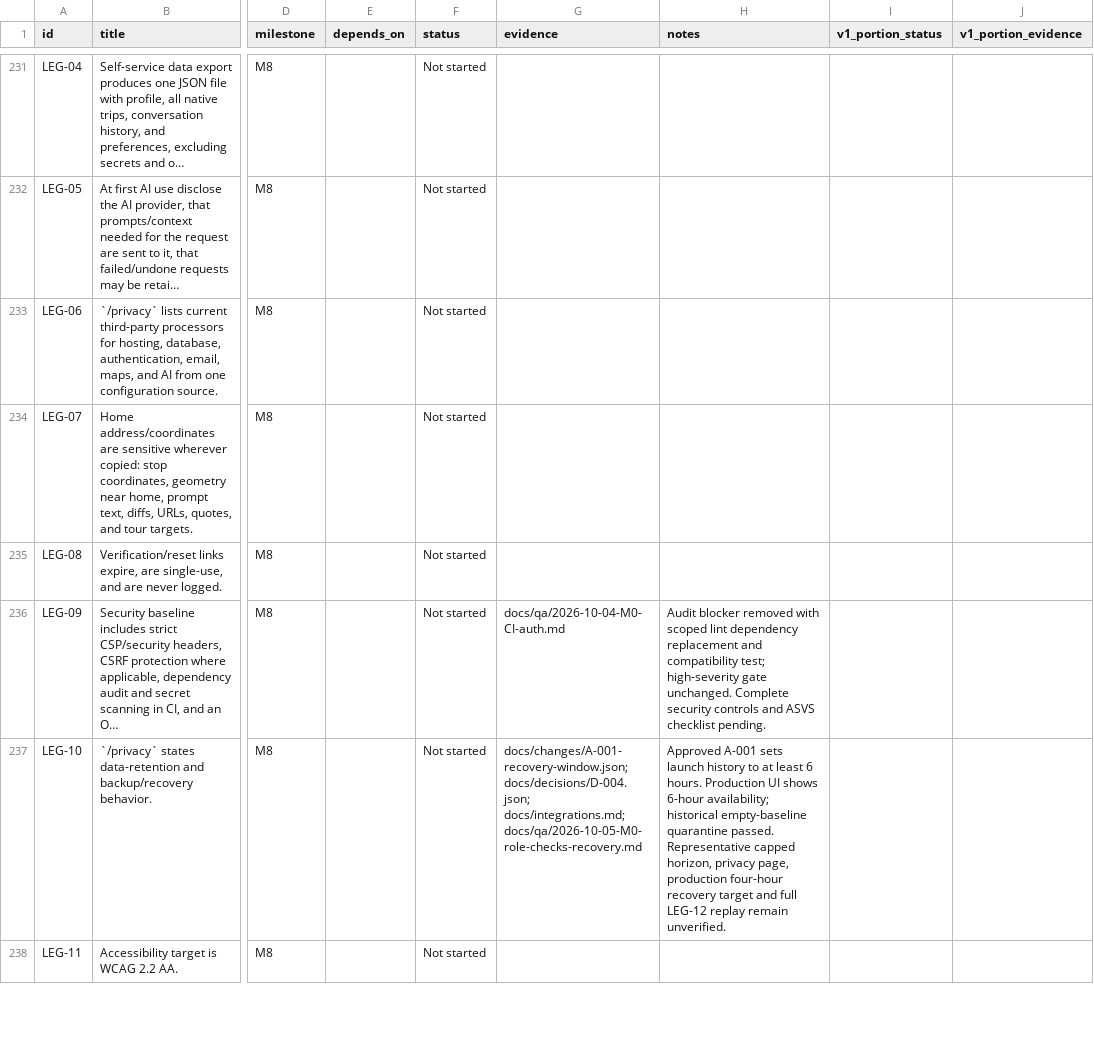
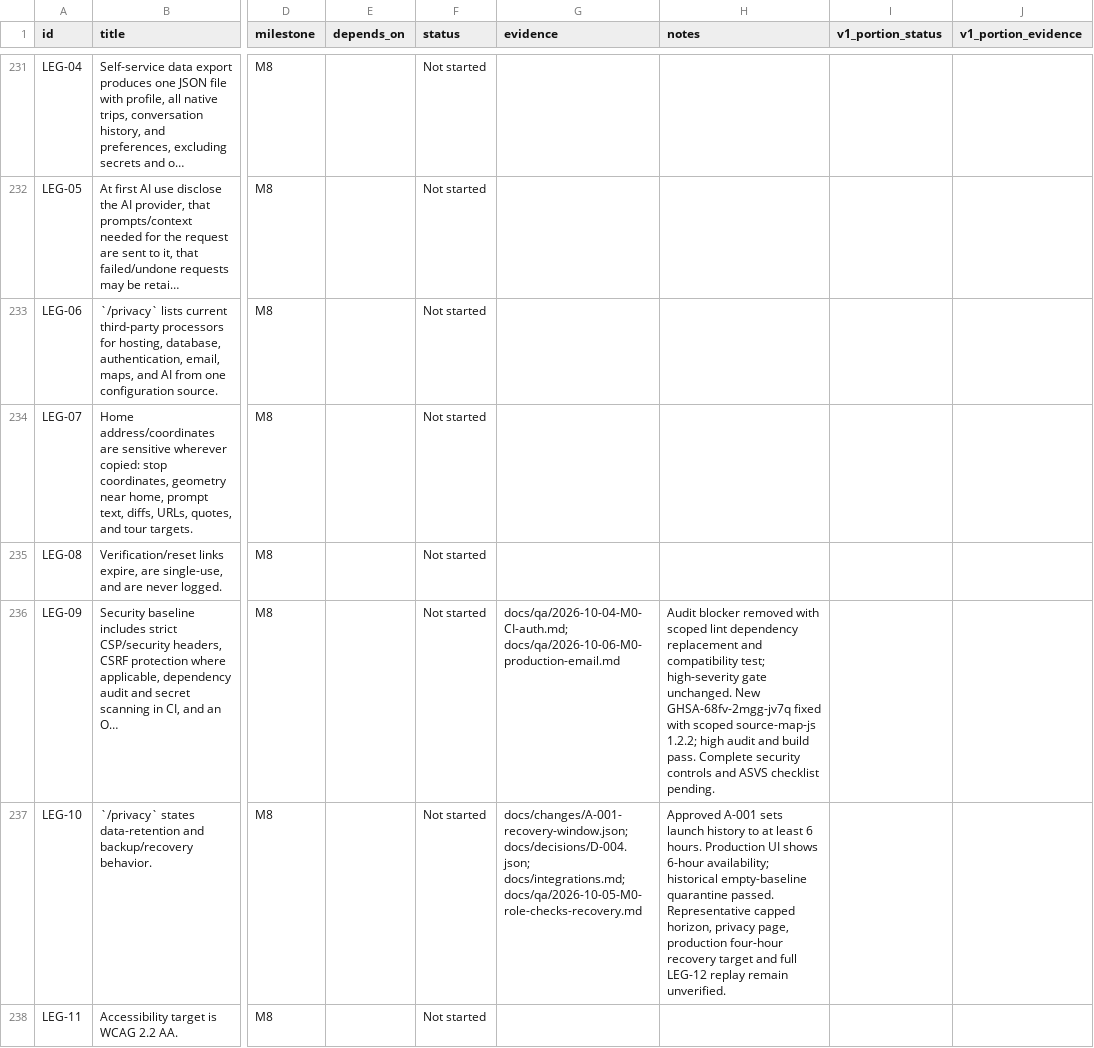
Before and after one commit to finallyaiagency/groundbnb, a CSV file: docs/ledger.csv, drawn as a sheet; only a part is shown, gaps mark what is left out; the diff covers the shown part only; the diff names each change by its address in the sheet, - before the commit and + after, or states it on an @@ line.

```diff
--- a/docs/ledger.csv
+++ b/docs/ledger.csv
-G236 (evidence): docs/qa/2026-10-04-M0-CI-auth.md
+G236 (evidence): docs/qa/2026-10-04-M0-CI-auth.md; docs/qa/2026-10-06-M0-production-email.md
-H236 (notes): …gate unchanged. Complete security…
+H236 (notes): …gate unchanged. New GHSA-68fv-2mgg-jv7q fixed with scoped source-map-js 1.2.2; high audit and build pass. Complete security…
```
Also changed, not shown: 2 edited cells elsewhere in this file, implementation-usage.csv, 8 other files.
